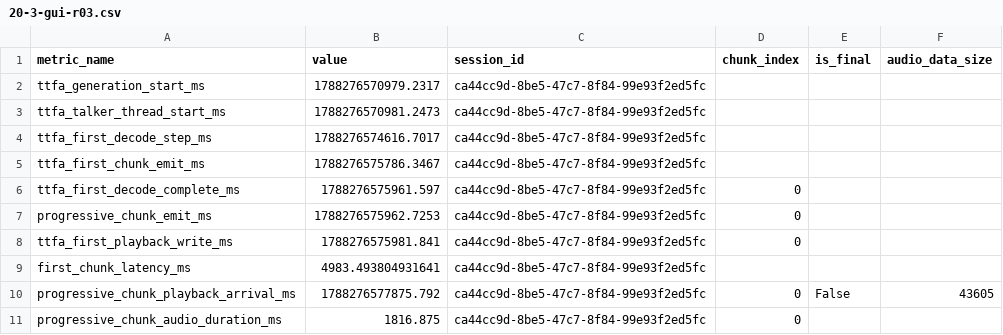
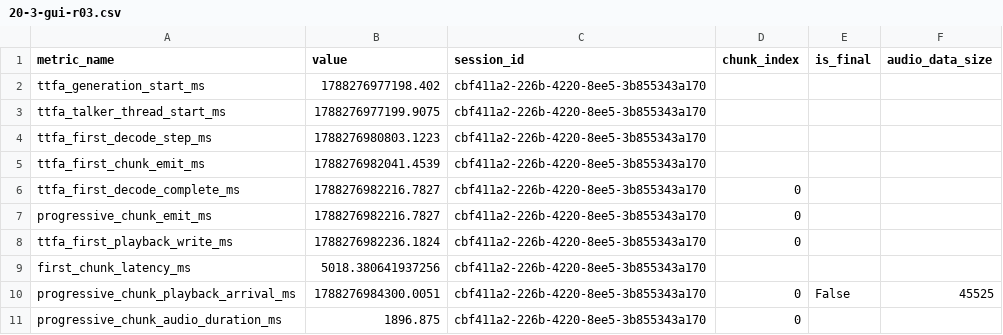
Before and after one commit to WreckedMech117/MyVoice, a CSV file: _bmad-output/implementation-artifacts/20-3-gui-r03.csv, drawn as a sheet.

```diff
--- a/_bmad-output/implementation-artifacts/20-3-gui-r03.csv
+++ b/_bmad-output/implementation-artifacts/20-3-gui-r03.csv
@@ -1,11 +1,11 @@
 metric_name,value,session_id,chunk_index,is_final,audio_data_size
-ttfa_generation_start_ms,1788276570979.2317,ca44cc9d-8be5-47c7-8f84-99e93f2ed5fc,,,
-ttfa_talker_thread_start_ms,1788276570981.2473,ca44cc9d-8be5-47c7-8f84-99e93f2ed5fc,,,
-ttfa_first_decode_step_ms,1788276574616.7017,ca44cc9d-8be5-47c7-8f84-99e93f2ed5fc,,,
-ttfa_first_chunk_emit_ms,1788276575786.3467,ca44cc9d-8be5-47c7-8f84-99e93f2ed5fc,,,
-ttfa_first_decode_complete_ms,1788276575961.597,ca44cc9d-8be5-47c7-8f84-99e93f2ed5fc,0,,
-progressive_chunk_emit_ms,1788276575962.7253,ca44cc9d-8be5-47c7-8f84-99e93f2ed5fc,0,,
-ttfa_first_playback_write_ms,1788276575981.841,ca44cc9d-8be5-47c7-8f84-99e93f2ed5fc,0,,
-first_chunk_latency_ms,4983.493804931641,ca44cc9d-8be5-47c7-8f84-99e93f2ed5fc,,,
-progressive_chunk_playback_arrival_ms,1788276577875.792,ca44cc9d-8be5-47c7-8f84-99e93f2ed5fc,0,False,43605
-progressive_chunk_audio_duration_ms,1816.875,ca44cc9d-8be5-47c7-8f84-99e93f2ed5fc,0,,
+ttfa_generation_start_ms,1788276977198.402,cbf411a2-226b-4220-8ee5-3b855343a170,,,
+ttfa_talker_thread_start_ms,1788276977199.9075,cbf411a2-226b-4220-8ee5-3b855343a170,,,
+ttfa_first_decode_step_ms,1788276980803.1223,cbf411a2-226b-4220-8ee5-3b855343a170,,,
+ttfa_first_chunk_emit_ms,1788276982041.4539,cbf411a2-226b-4220-8ee5-3b855343a170,,,
+ttfa_first_decode_complete_ms,1788276982216.7827,cbf411a2-226b-4220-8ee5-3b855343a170,0,,
+progressive_chunk_emit_ms,1788276982216.7827,cbf411a2-226b-4220-8ee5-3b855343a170,0,,
+ttfa_first_playback_write_ms,1788276982236.1824,cbf411a2-226b-4220-8ee5-3b855343a170,0,,
+first_chunk_latency_ms,5018.380641937256,cbf411a2-226b-4220-8ee5-3b855343a170,,,
+progressive_chunk_playback_arrival_ms,1788276984300.0051,cbf411a2-226b-4220-8ee5-3b855343a170,0,False,45525
+progressive_chunk_audio_duration_ms,1896.875,cbf411a2-226b-4220-8ee5-3b855343a170,0,,
```
Also changed, not shown: _bmad-output/implementation-artifacts/20-3-gui-r01.csv, _bmad-output/implementation-artifacts/20-3-gui-r02.csv, 4 other files.
